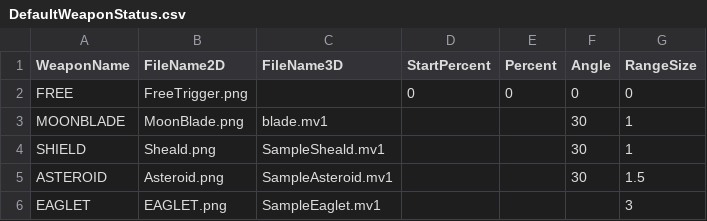
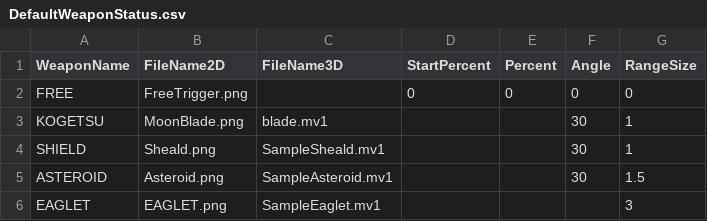
Before and after one commit to ootomoryuusei/worldtriggerDxlib, a CSV file: Assets/Weapon/DefaultWeaponStatus.csv, drawn as a sheet.

```diff
--- a/Assets/Weapon/DefaultWeaponStatus.csv
+++ b/Assets/Weapon/DefaultWeaponStatus.csv
@@ -2,3 +2,3 @@ WeaponName,FileName2D,FileName3D,StartPercent,Percent,Angle,RangeSize
 FREE,FreeTrigger.png,,0,0,0,0
-MOONBLADE,MoonBlade.png,blade.mv1,,,30,1
+KOGETSU,MoonBlade.png,blade.mv1,,,30,1
 SHIELD,Sheald.png,SampleSheald.mv1,,,30,1
```
Also changed, not shown: Assets/Character/CharacterStatus.csv, Assets/Character/SelectCharacter.csv, 32 other files.
